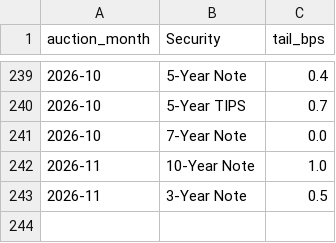
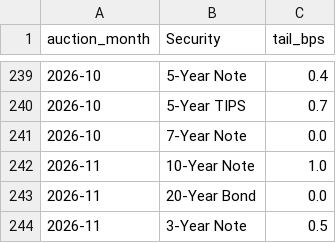
Before and after one commit to Henryyyg/treasury-auctions, a CSV file: auction_tails.csv, drawn as a sheet; only a part is shown, gaps mark what is left out; the diff names each change by its address in the sheet, - before the commit and + after, or states it on an @@ line.

Commit message:
Update 20-Year Bond tail for 2026-11

```diff
--- a/auction_tails.csv
+++ b/auction_tails.csv
+row 243: 2026-11 | 20-Year Bond | 0.0
```
